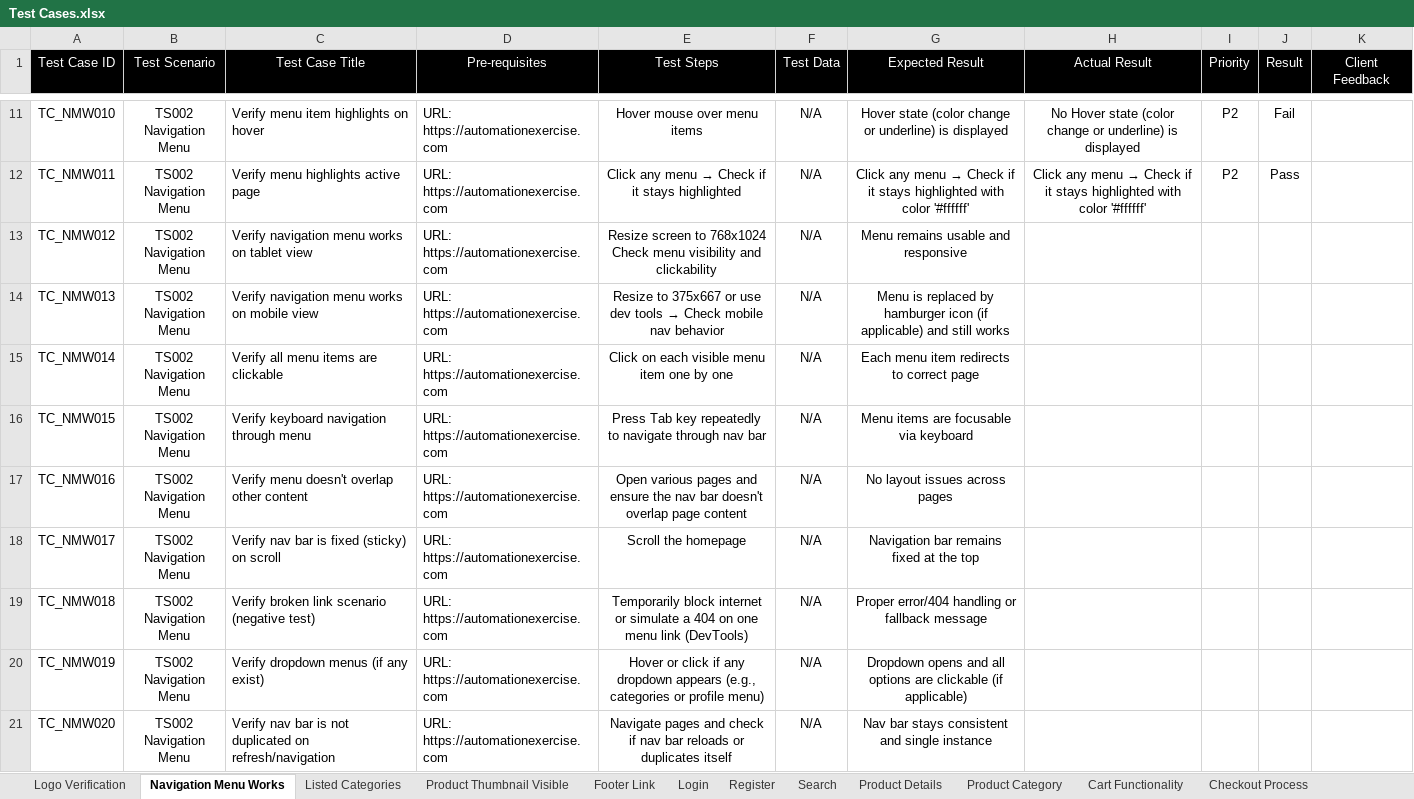
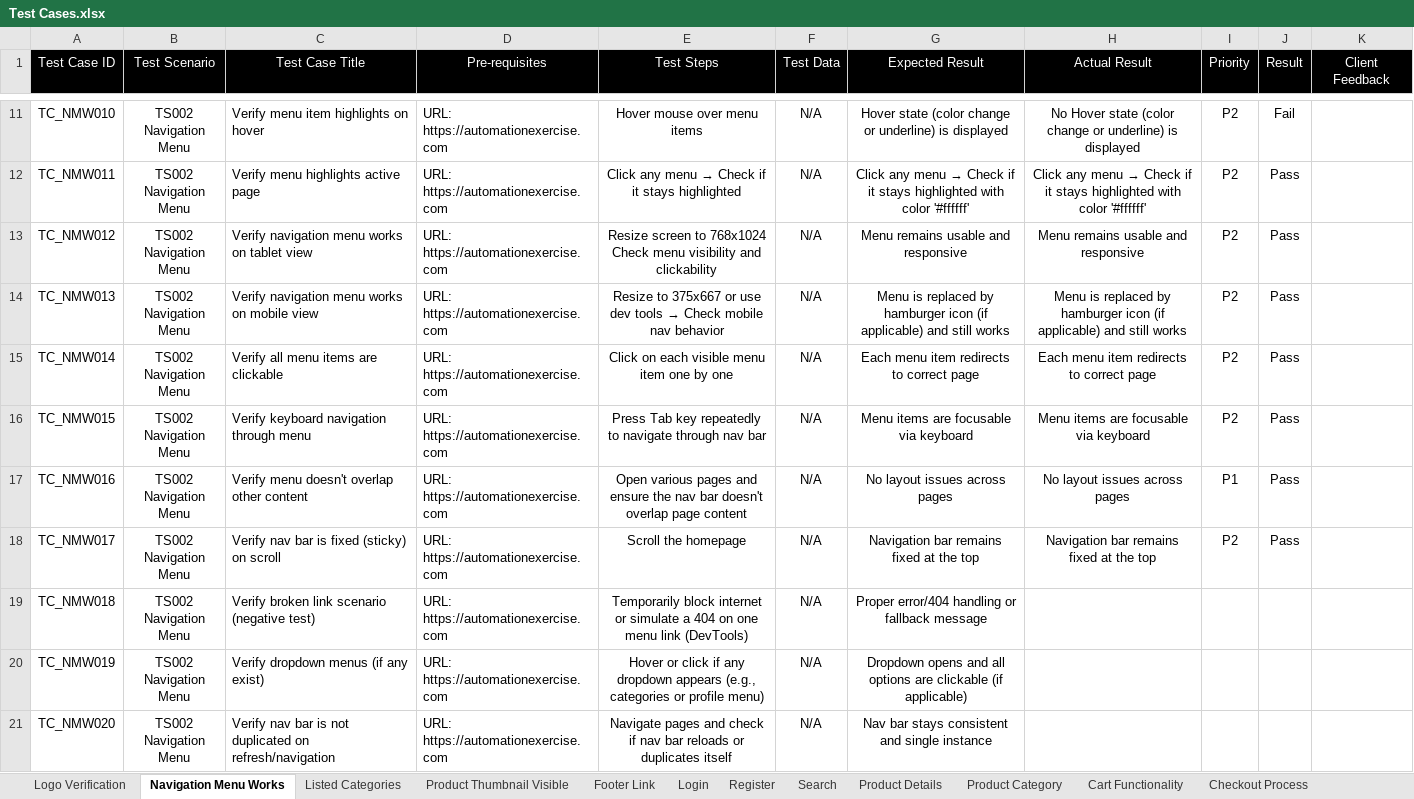
Before and after one commit to Abhishekp0909/Flipkart-Clone-Automation, an Excel workbook: Test Cases.xlsx, sheet Navigation Menu Works, drawn as a sheet; only a part is shown, gaps mark what is left out; values as stored, in another font and other column widths than the file's, no borders; the diff names each change by its address in the sheet, - before the commit and + after, or states it on an @@ line.

Commit message:
Updated test cases

```diff
--- a/Test Cases.xlsx (sheet Navigation Menu Works)
+++ b/Test Cases.xlsx (sheet Navigation Menu Works)
-H13 (Actual Result): (empty)
+H13 (Actual Result): Menu remains usable and responsive
-I13:I16 (Priority): (empty)
+I13:I16 (Priority): P2
-J13:J18 (Result): (empty)
+J13:J18 (Result): Pass
-H14 (Actual Result): (empty)
+H14 (Actual Result): Menu is replaced by hamburger icon (if applicable) and still works
-H15 (Actual Result): (empty)
+H15 (Actual Result): Each menu item redirects to correct page
-H16 (Actual Result): (empty)
+H16 (Actual Result): Menu items are focusable via keyboard
-H17 (Actual Result): (empty)
+H17 (Actual Result): No layout issues across pages
-I17 (Priority): (empty)
+I17 (Priority): P1
-H18 (Actual Result): (empty)
+H18 (Actual Result): Navigation bar remains fixed at the top
-I18 (Priority): (empty)
+I18 (Priority): P2
```
Also changed, not shown: 18 other files.
